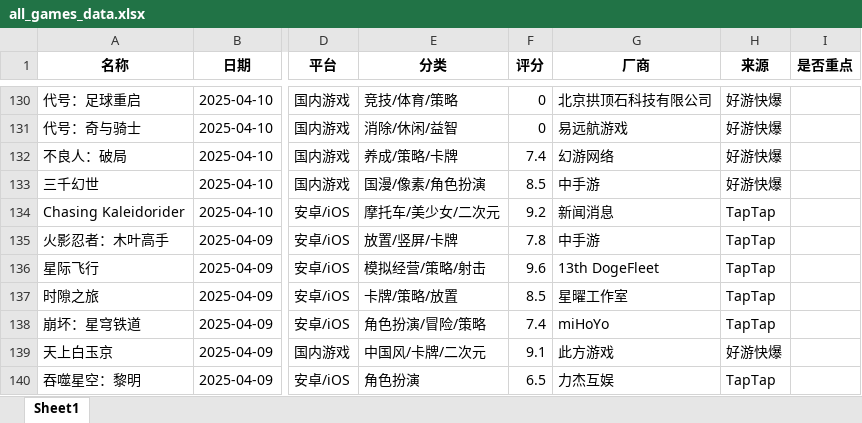
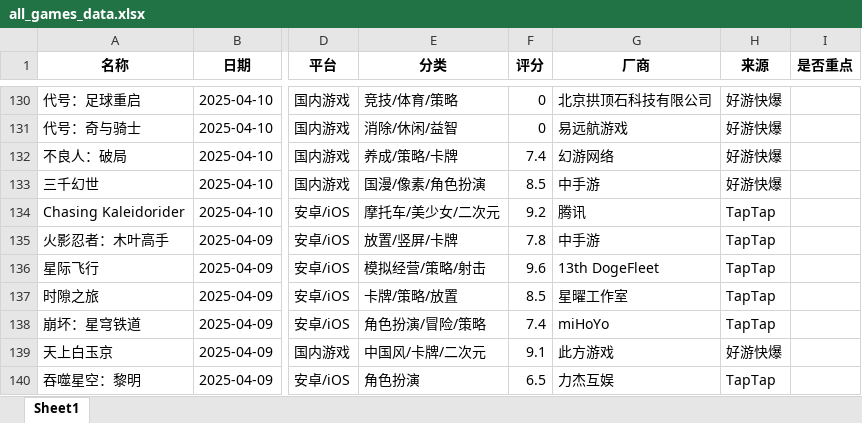
Before and after one commit to FredericMN/Game_monitor, an Excel workbook: data/all_games_data.xlsx, sheet Sheet1, drawn as a sheet; only a part is shown, gaps mark what is left out; values as stored, in another font and other column widths than the file's, no borders; the diff names each change by its address in the sheet, - before the commit and + after, or states it on an @@ line.

```diff
--- a/data/all_games_data.xlsx (sheet Sheet1)
+++ b/data/all_games_data.xlsx (sheet Sheet1)
-G134 (厂商): 新闻消息
+G134 (厂商): 腾讯
```
Also changed, not shown: 2 other files.
